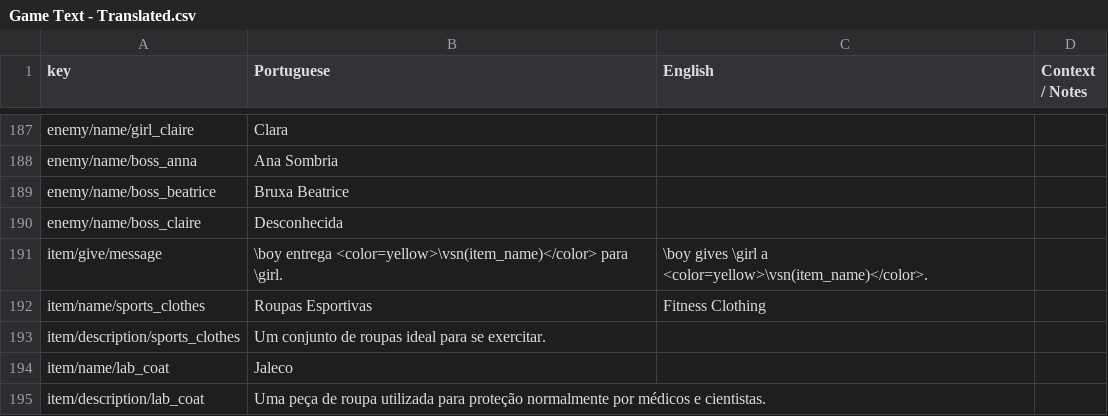
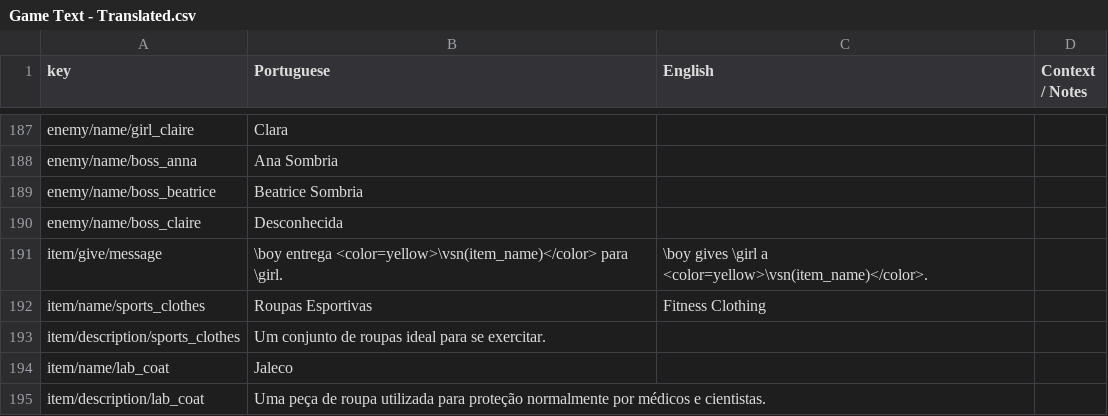
Before and after one commit to renanssba/XCore, a CSV file: Assets/Resources/Data/Game Text - Translated.csv, drawn as a sheet; only a part is shown, gaps mark what is left out.

Commit message:
adding new dialogs for dark beatrice boss

```diff
--- a/Assets/Resources/Data/Game Text - Translated.csv
+++ b/Assets/Resources/Data/Game Text - Translated.csv
@@ -188,3 +188,3 @@ enemy/name/girl_claire,Clara,,
 enemy/name/boss_anna,Ana Sombria,,
-enemy/name/boss_beatrice,Bruxa Beatrice,,
+enemy/name/boss_beatrice,Beatrice Sombria,,
 enemy/name/boss_claire,Desconhecida,,
```
Also changed, not shown: 8 other files.
